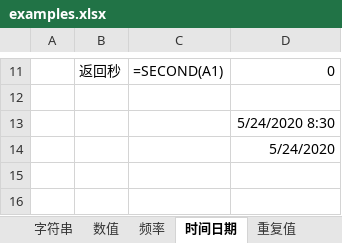
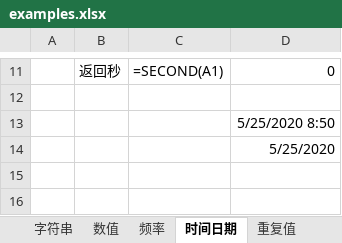
Before and after one commit to ztonyz1212/Excel_Notes, an Excel workbook: examples.xlsx, sheet 时间日期, drawn as a sheet; only a part is shown, gaps mark what is left out; values as stored, in another font and other column widths than the file's, no borders; the diff names each change by its address in the sheet, - before the commit and + after, or states it on an @@ line.

Commit message:
Update examples.xlsx

```diff
--- a/examples.xlsx (sheet 时间日期)
+++ b/examples.xlsx (sheet 时间日期)
-D13: 5/24/2020 8:30
+D13: 5/25/2020 8:50
-D14: 5/24/2020
+D14: 5/25/2020
```
